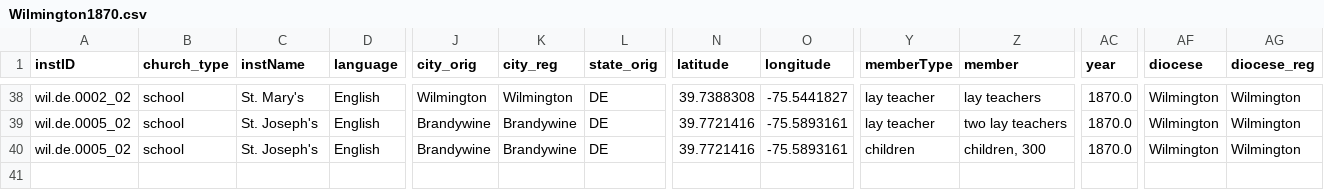
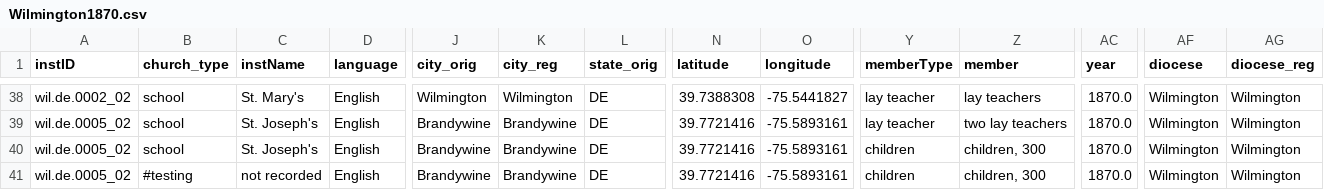
Before and after one commit to YuchenX063/Almanacs-Preprocess, a CSV file: processed/Wilmington1870.csv, drawn as a sheet; only a part is shown, gaps mark what is left out; rows hold the shown columns only; the diff names each change by its address in the sheet, - before the commit and + after, or states it on an @@ line.

```diff
--- a/processed/Wilmington1870.csv
+++ b/processed/Wilmington1870.csv
+row 41: wil.de.0005_02 | #testing | not recorded | English | Brandywine | Brandywine | DE | 39.7721416 | -75.5893161 | children | children, 300 | 1870.0 | Wilmington | Wilmington
```
